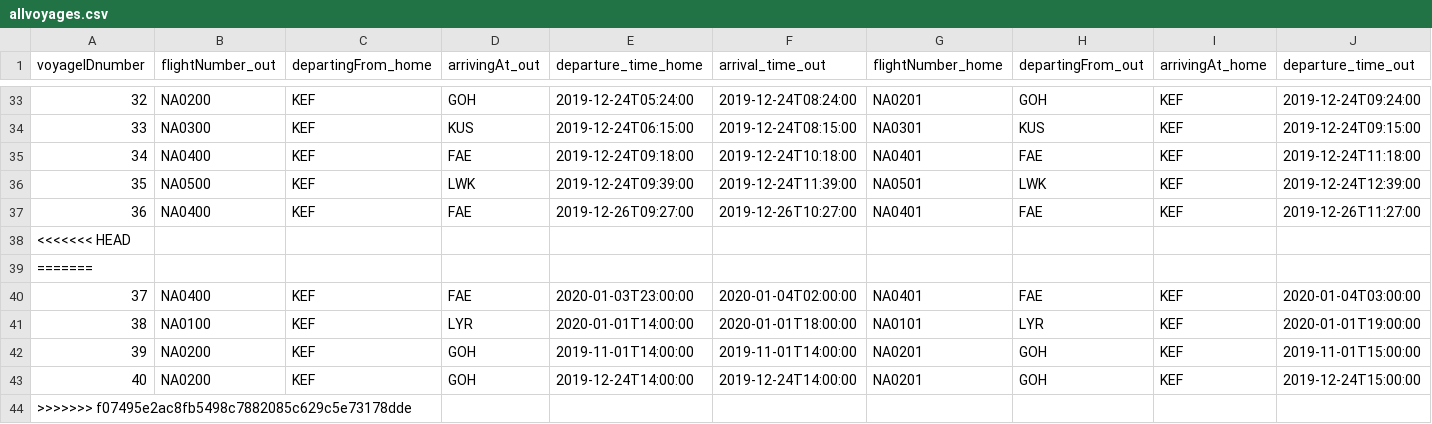
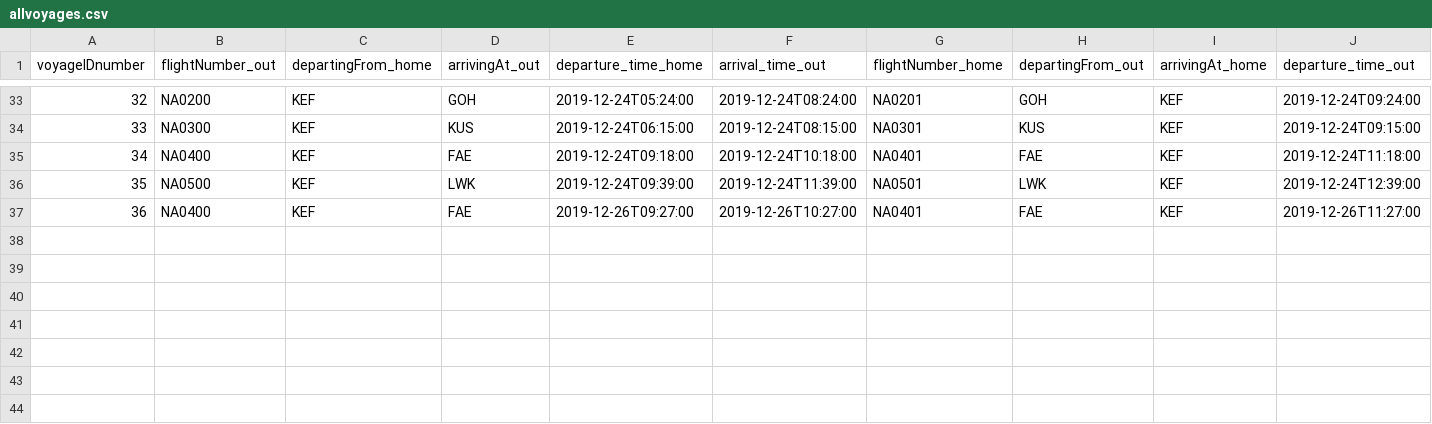
Before and after one commit to helenaj18/Dagb-k, a CSV file: NaNair/UPDATEDSTUDENTDATA/allvoyages.csv, drawn as a sheet; only a part is shown, gaps mark what is left out; rows hold the shown columns only; the diff names each change by its address in the sheet, - before the commit and + after, or states it on an @@ line.

Commit message:
ADD VOYAGE COMPLETE!!

```diff
--- a/NaNair/UPDATEDSTUDENTDATA/allvoyages.csv
+++ b/NaNair/UPDATEDSTUDENTDATA/allvoyages.csv
-row 38: <<<<<<< HEAD
-row 39: =======
-row 40: 37 | NA0400 | KEF | FAE | 2020-01-03T23:00:00 | 2020-01-04T02:00:00 | NA0401 | FAE | KEF | 2020-01-04T03:00:00
-row 41: 38 | NA0100 | KEF | LYR | 2020-01-01T14:00:00 | 2020-01-01T18:00:00 | NA0101 | LYR | KEF | 2020-01-01T19:00:00
-row 42: 39 | NA0200 | KEF | GOH | 2019-11-01T14:00:00 | 2019-11-01T14:00:00 | NA0201 | GOH | KEF | 2019-11-01T15:00:00
-row 43: 40 | NA0200 | KEF | GOH | 2019-12-24T14:00:00 | 2019-12-24T14:00:00 | NA0201 | GOH | KEF | 2019-12-24T15:00:00
-row 44: >>>>>>> f07495e2ac8fb5498c7882085c629c5e73178dde
```
Also changed, not shown: 4 other files.
